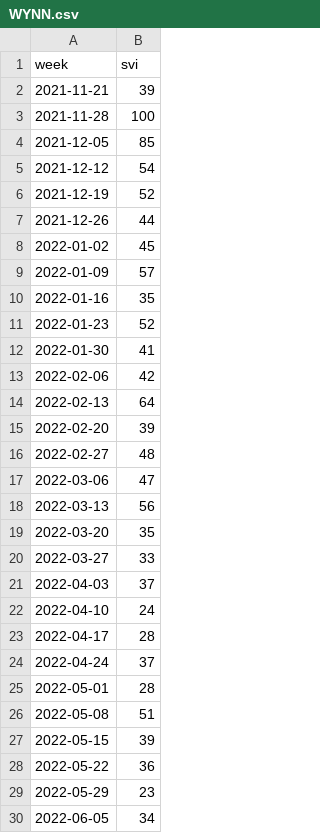
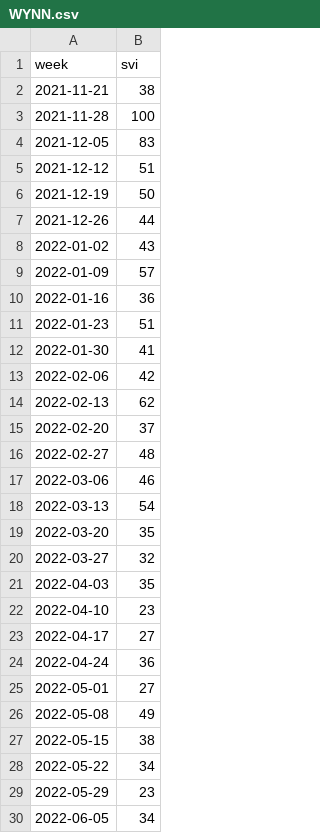
Before and after one commit to mf94byzbzj-star/mark-data, a CSV file: chain_data/alt/trends/WYNN.csv, drawn as a sheet; only a part is shown; the diff covers the shown part only.

Commit message:
Daten: trends

```diff
--- a/chain_data/alt/trends/WYNN.csv
+++ b/chain_data/alt/trends/WYNN.csv
@@ -1,29 +1,29 @@
 week,svi
-2021-11-21,39
+2021-11-21,38
 2021-11-28,100
-2021-12-05,85
-2021-12-12,54
-2021-12-19,52
+2021-12-05,83
+2021-12-12,51
+2021-12-19,50
 2021-12-26,44
-2022-01-02,45
+2022-01-02,43
 2022-01-09,57
-2022-01-16,35
-2022-01-23,52
+2022-01-16,36
+2022-01-23,51
 2022-01-30,41
 2022-02-06,42
-2022-02-13,64
-2022-02-20,39
+2022-02-13,62
+2022-02-20,37
 2022-02-27,48
-2022-03-06,47
-2022-03-13,56
+2022-03-06,46
+2022-03-13,54
 2022-03-20,35
-2022-03-27,33
-2022-04-03,37
-2022-04-10,24
-2022-04-17,28
-2022-04-24,37
-2022-05-01,28
-2022-05-08,51
-2022-05-15,39
-2022-05-22,36
+2022-03-27,32
+2022-04-03,35
+2022-04-10,23
+2022-04-17,27
+2022-04-24,36
+2022-05-01,27
+2022-05-08,49
+2022-05-15,38
+2022-05-22,34
 2022-05-29,23
```
Also changed, not shown: 161 edited cells elsewhere in this file, 2 other files.
